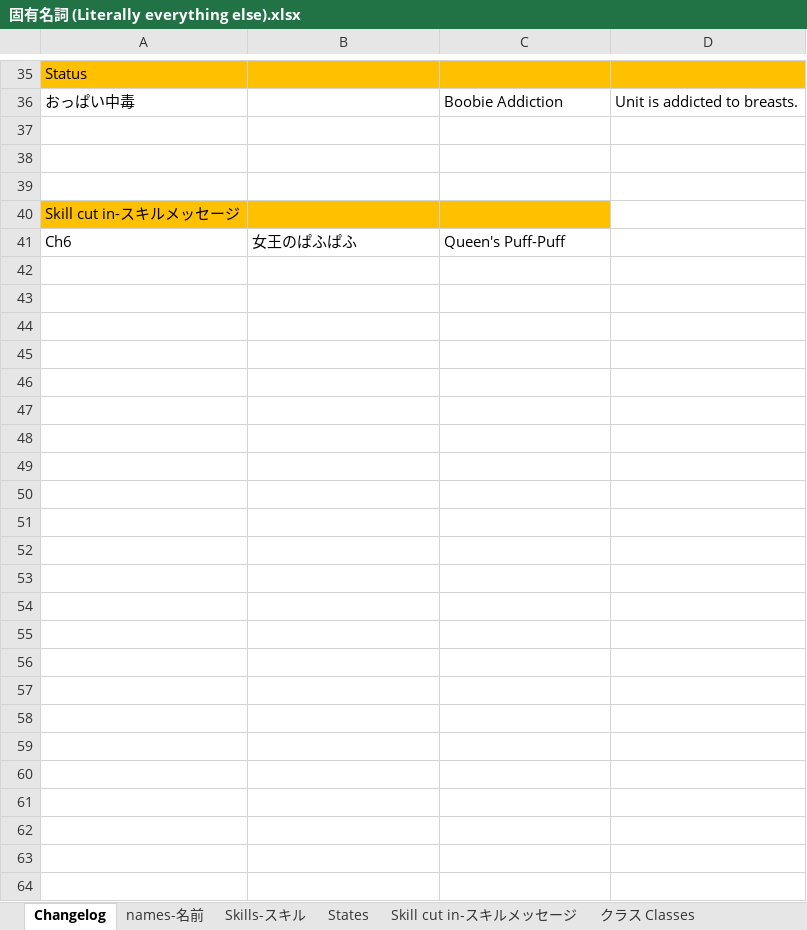
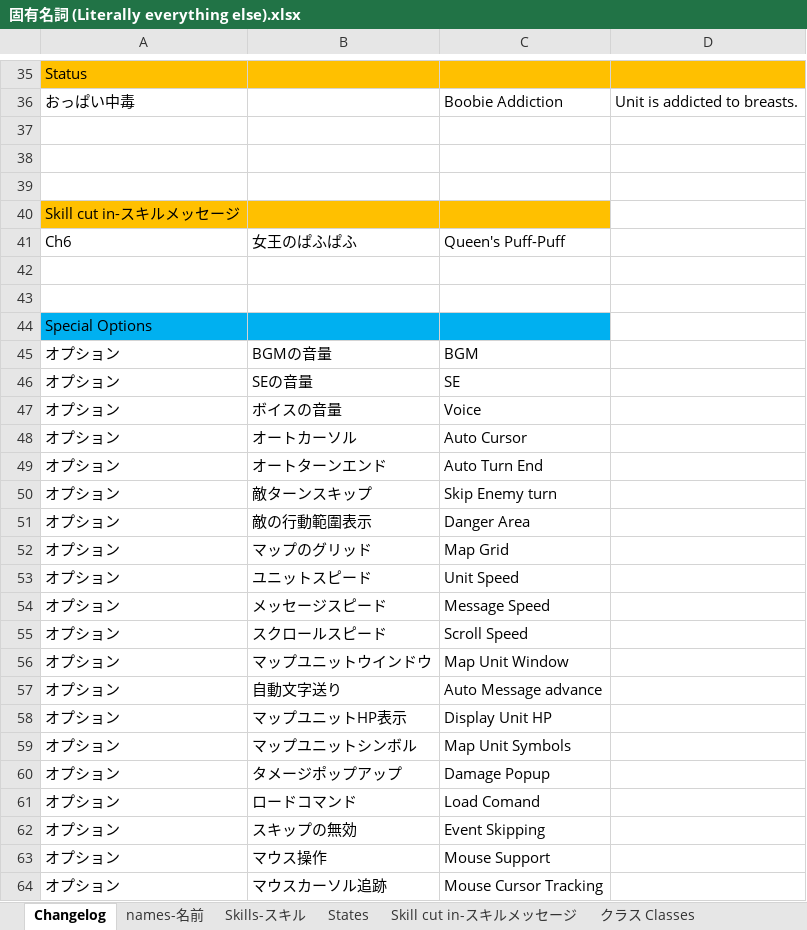
Before and after one commit to Giratena/Succubus-Senki-Translation-Project, an Excel workbook: 固有名詞 (Literally everything else).xlsx, sheet Changelog, drawn as a sheet; only a part is shown, gaps mark what is left out; values as stored, in another font and other column widths than the file's, no borders; the diff names each change by its address in the sheet, - before the commit and + after, or states it on an @@ line.

```diff
--- a/固有名詞 (Literally everything else).xlsx (sheet Changelog)
+++ b/固有名詞 (Literally everything else).xlsx (sheet Changelog)
+row 42: (empty)
+row 43: (empty)
+row 44: Special Options
+row 45: オプション | BGMの音量 | BGM
+row 46: オプション | SEの音量 | SE
+row 47: オプション | ボイスの音量 | Voice
+row 48: オプション | オートカーソル | Auto Cursor
+row 49: オプション | オートターンエンド | Auto Turn End
+row 50: オプション | 敵ターンスキップ | Skip Enemy turn
+row 51: オプション | 敵の行動範圍表示 | Danger Area
+row 52: オプション | マップのグリッド | Map Grid
+row 53: オプション | ユニットスピード | Unit Speed
+row 54: オプション | メッセージスピード | Message Speed
+row 55: オプション | スクロールスピード | Scroll Speed
+row 56: オプション | マップユニットウインドウ | Map Unit Window
+row 57: オプション | 自動文字送り | Auto Message advance
+row 58: オプション | マップユニットHP表示 | Display Unit HP
+row 59: オプション | マップユニットシンボル | Map Unit Symbols
+row 60: オプション | タメージポップアップ | Damage Popup
+row 61: オプション | ロードコマンド | Load Comand
+row 62: オプション | スキップの無効 | Event Skipping
+row 63: オプション | マウス操作 | Mouse Support
+row 64: オプション | マウスカーソル追跡 | Mouse Cursor Tracking
```
Also changed, not shown: 2 other files.
